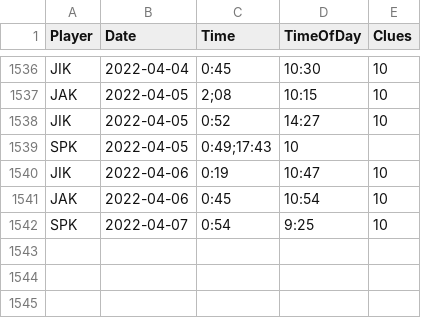
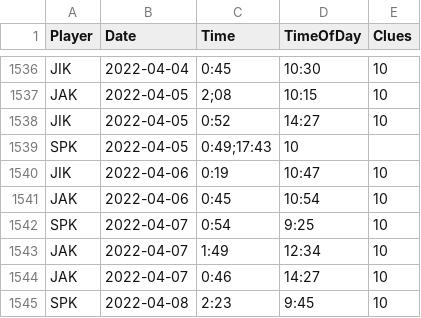
Before and after one commit to spkaluzny/nyt_mini_crossword, a CSV file: data/nyt.csv, drawn as a sheet; only a part is shown, gaps mark what is left out; the diff names each change by its address in the sheet, - before the commit and + after, or states it on an @@ line.

Commit message:
Added new observations

```diff
--- a/data/nyt.csv
+++ b/data/nyt.csv
+row 1543: JAK | 2022-04-07 | 1:49 | 12:34 | 10
+row 1544: JAK | 2022-04-07 | 0:46 | 14:27 | 10
+row 1545: SPK | 2022-04-08 | 2:23 | 9:45 | 10
```
